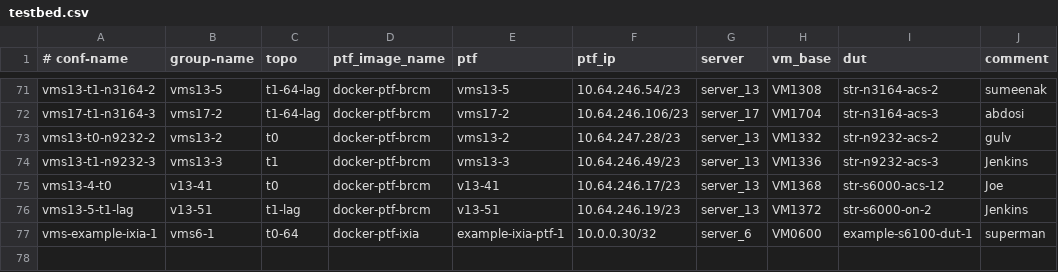
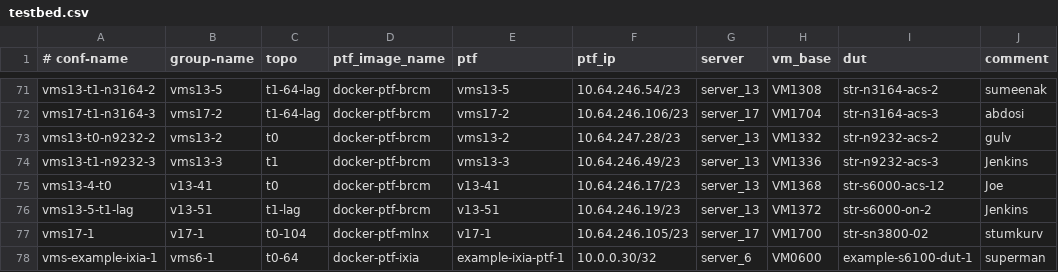
Before and after one commit to neethajohn/sonic-mgmt, a CSV file: ansible/testbed.csv, drawn as a sheet; only a part is shown, gaps mark what is left out.

Commit message:
Merged PR 2843519: Add 3800 testbed with breakout mode
Add 3800 testbed with breakout mode

```diff
--- a/ansible/testbed.csv
+++ b/ansible/testbed.csv
@@ -76,2 +76,3 @@ vms13-4-t0,v13-41,t0,docker-ptf-brcm,v13-41,10.64.246.17/23,server_13,VM1368,str
 vms13-5-t1-lag,v13-51,t1-lag,docker-ptf-brcm,v13-51,10.64.246.19/23,server_13,VM1372,str-s6000-on-2,Jenkins
+vms17-1,v17-1,t0-104,docker-ptf-mlnx,v17-1,10.64.246.105/23,server_17,VM1700,str-sn3800-02,stumkurv
 vms-example-ixia-1,vms6-1,t0-64,docker-ptf-ixia,example-ixia-ptf-1,10.0.0.30/32,server_6,VM0600,example-s6100-dut-1,superman
```
Also changed, not shown: ansible/files/sonic_str2_devices.csv, 6 other files.
